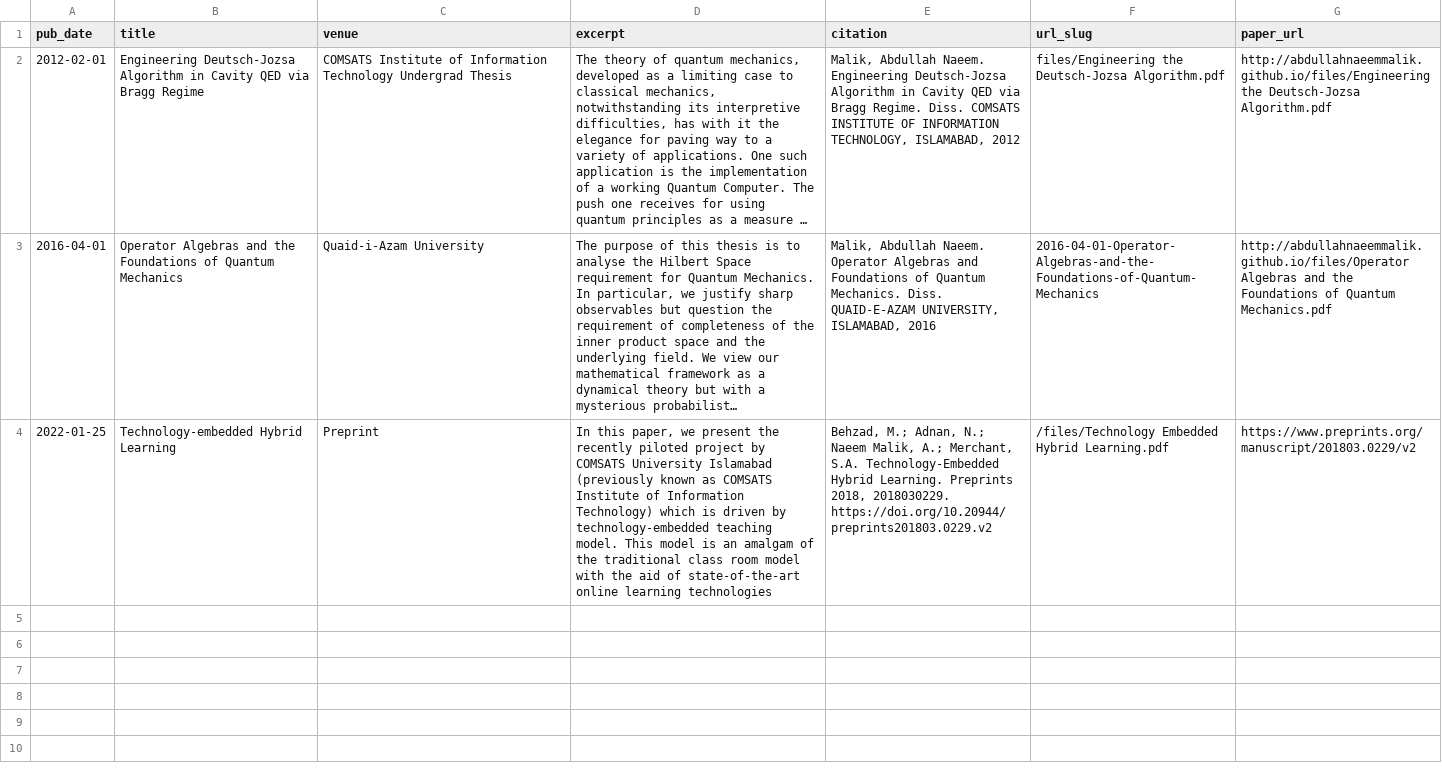
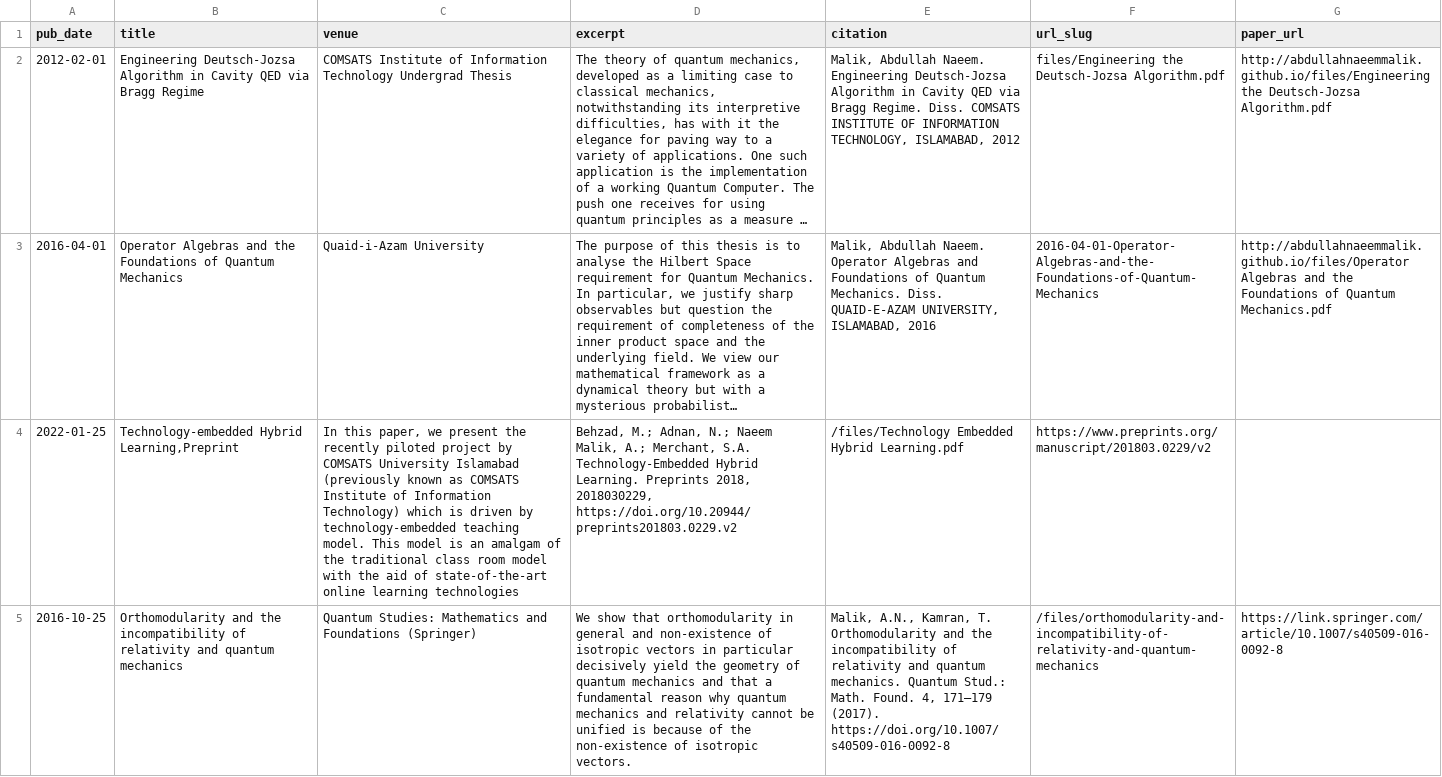
Before and after one commit to abdullahnaeemmalik/abdullahnaeemmalik.github.io, a TSV file: markdown_generator/publications.tsv, drawn as a sheet; only a part is shown; long unchanged cells end in …; the diff covers the shown part only; the diff names each change by its address in the sheet, - before the commit and + after, or states it on an @@ line.

Commit message:
Update publications.tsv

```diff
--- a/markdown_generator/publications.tsv
+++ b/markdown_generator/publications.tsv
-B4 (title): Technology-embedded Hybrid Learning
+B4 (title): Technology-embedded Hybrid Learning,Preprint
-C4 (venue): Preprint
+C4 (venue): In this paper, we present the recently piloted project by COMSATS University Islamabad (previously known as COMSATS Institute of Information Technology) which is driven by technology-embedded teaching model. This model is an amalgam of the traditional class room model with the aid of state-of-the-art online learning technologies
-D4 (excerpt): In this paper, we present the recently piloted project by COMSATS University Islamabad (previously known as COMSATS Institute of Information Technology) which is driven by technology-embedded teaching model. This model is an amalgam of the traditional class room model with the aid of state-of-the-art online learning technologies
+D4 (excerpt): Behzad, M.; Adnan, N.; Naeem Malik, A.; Merchant, S.A. Technology-Embedded Hybrid Learning. Preprints 2018, 2018030229, https://doi.org/10.20944/preprints201803.0229.v2
-E4 (citation): Behzad, M.; Adnan, N.; Naeem Malik, A.; Merchant, S.A. Technology-Embedded Hybrid Learning. Preprints 2018, 2018030229. https://doi.org/10.20944/preprints201803.0229.v2
+E4 (citation): /files/Technology Embedded Hybrid Learning.pdf
-F4 (url_slug): /files/Technology Embedded Hybrid Learning.pdf
+F4 (url_slug): https://www.preprints.org/manuscript/201803.0229/v2
-G4 (paper_url): https://www.preprints.org/manuscript/201803.0229/v2
+G4 (paper_url): (empty)
+row 5: 2016-10-25 | Orthomodularity and the incompatibility of relativity and quantum mechanics | Quantum Studies: Mathematics and Foundations (Springer) | We show that orthomodularity in general and non-existence of isotropic vectors in particular decisively yield the geometry of quantum mechanics and that a fundamental reason why quantum mechanics and relativity cannot be unified is because of the non-existence of isotropic vectors. | Malik, A.N., Kamran, T. Orthomodularity and the incompatibility of relativity and quantum mechanics. Quantum Stud.: Math. Found. 4, 171–179 (2017). https://doi.org/10.1007/s40509-016-0092-8 | /files/orthomodularity-and-incompatibility-of-relativity-and-quantum-mechanics | https://link.springer.com/article/10.1007/s40509-016-0092-8
```
Also changed, not shown: 2 added rows elsewhere in this file.
